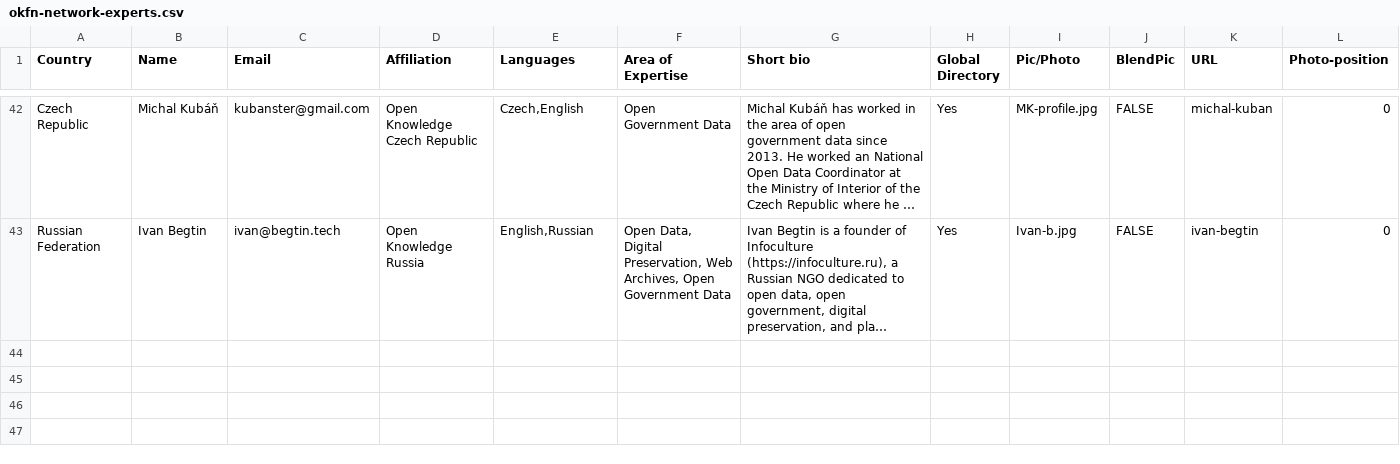
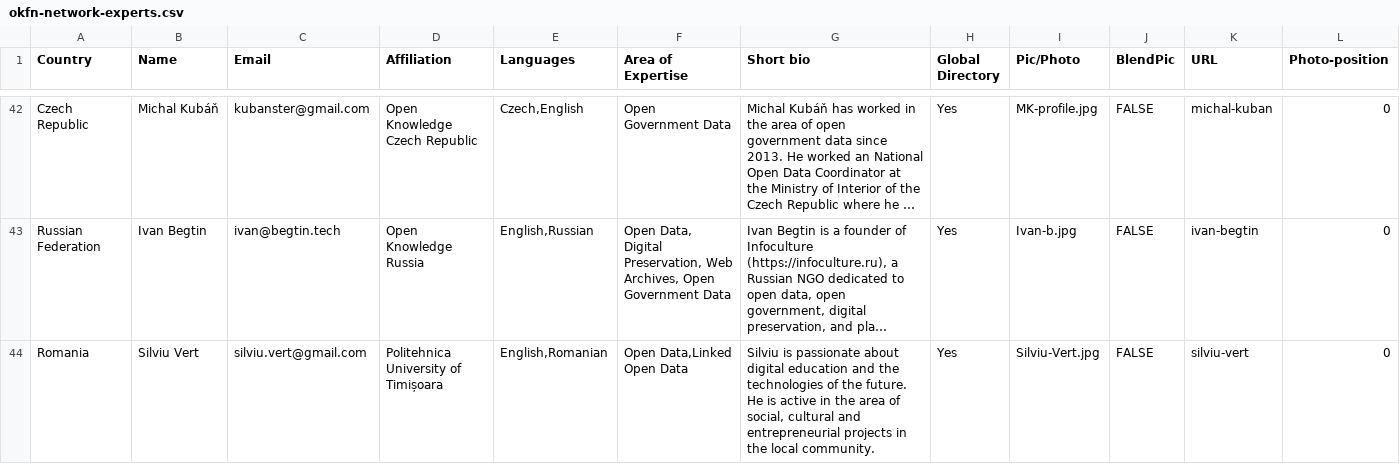
Before and after one commit to okfn/network, a CSV file: okfn-network-experts.csv, drawn as a sheet; only a part is shown, gaps mark what is left out; long unchanged cells end in …; the diff covers the shown part only; the diff names each change by its address in the sheet, - before the commit and + after, or states it on an @@ line.

Commit message:
Update okfn-network-experts.csv
Adding 2 people to the directory

```diff
--- a/okfn-network-experts.csv
+++ b/okfn-network-experts.csv
+row 44: Romania | Silviu Vert | silviu.vert@gmail.com | Politehnica University of Timișoara | English,Romanian | Open Data,Linked Open Data | Silviu is passionate about digital education and the technologies of the future. He is active in the area of social, cultural and entrepreneurial projects in the local community. | Yes | Silviu-Vert.jpg | FALSE | silviu-vert | 0
```
Also changed, not shown: 1 added row elsewhere in this file.
